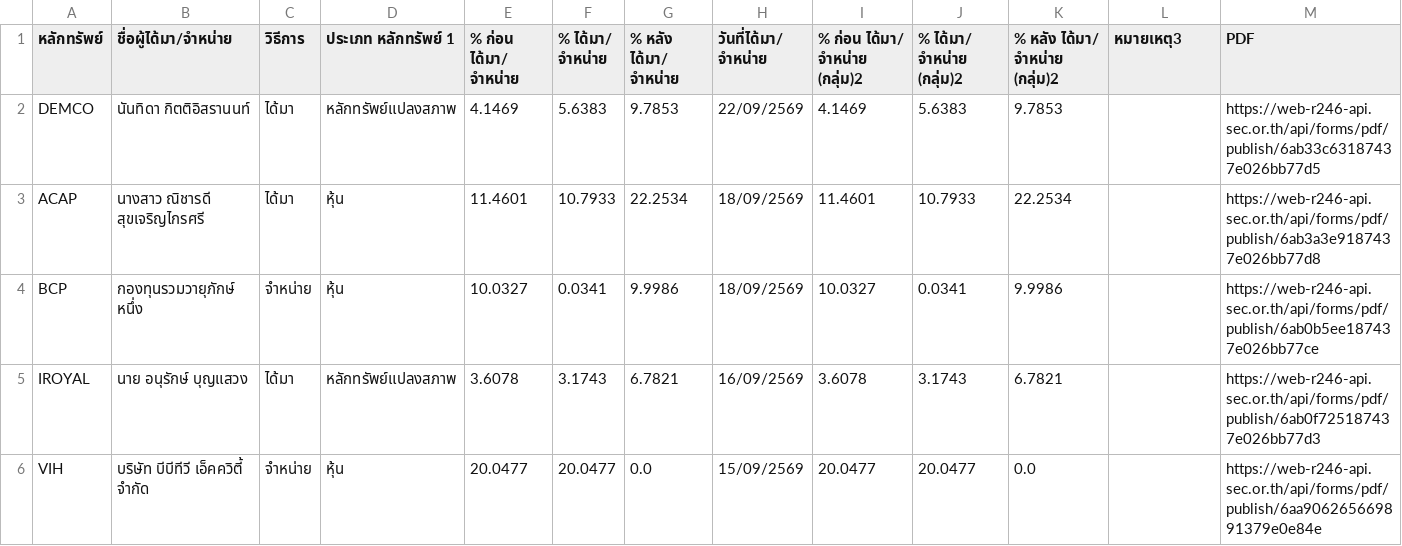
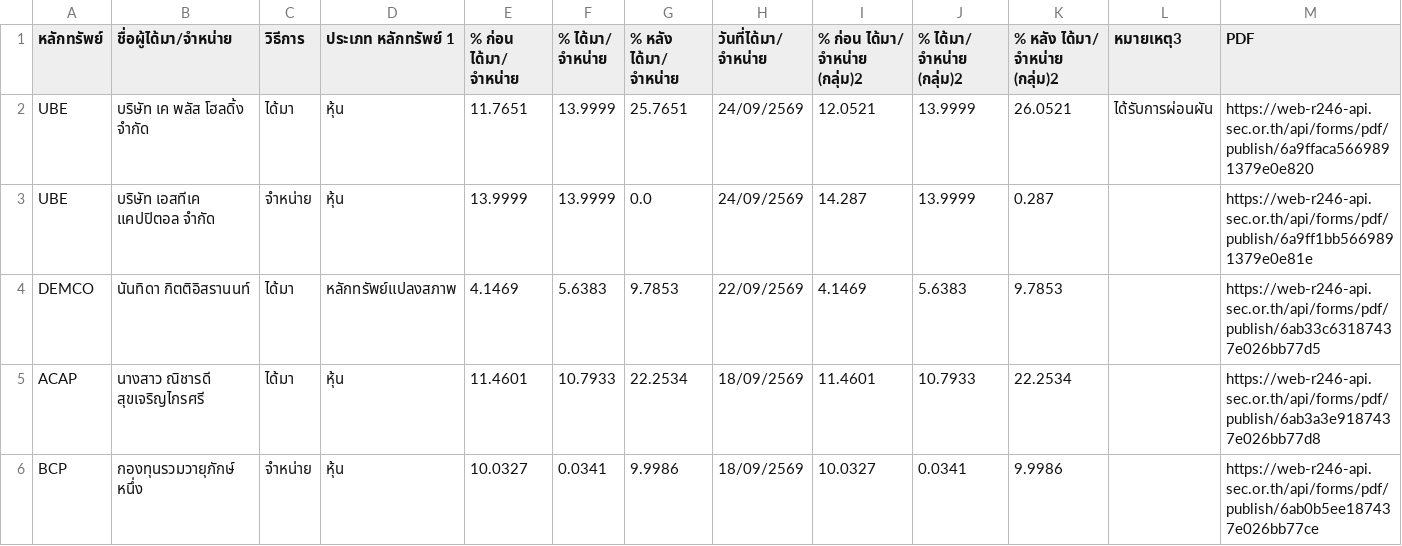
Before and after one commit to ake9522/holder_change, a CSV file: data_holder_change/holder_change.csv, drawn as a sheet; only a part is shown; the shorter side is filled out with more unchanged rows; rows hold the shown columns only; the diff names each change by its address in the sheet, - before the commit and + after, or states it on an @@ line.

```diff
--- a/data_holder_change/holder_change.csv
+++ b/data_holder_change/holder_change.csv
+row 2: UBE | บริษัท เค พลัส โฮลดิ้ง จำกัด | ได้มา | หุ้น | 11.7651 | 13.9999 | 25.7651 | 24/09/2569 | 12.0521 | 13.9999 | 26.0521 | ได้รับการผ่อนผัน | https://web-r246-api.sec.or.th/api/forms/pdf/publish/6a9ffaca5669891379e0e820
+row 3: UBE | บริษัท เอสทีเค แคปปิตอล จำกัด | จำหน่าย | หุ้น | 13.9999 | 13.9999 | 0.0 | 24/09/2569 | 14.287 | 13.9999 | 0.287 |  | https://web-r246-api.sec.or.th/api/forms/pdf/publish/6a9ff1bb5669891379e0e81e
```
